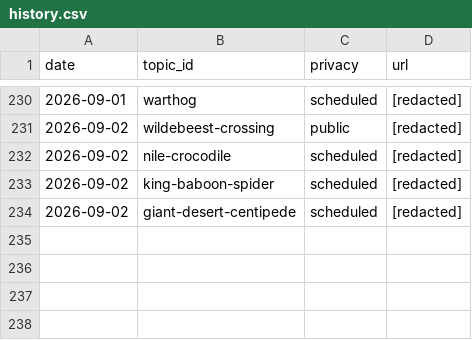
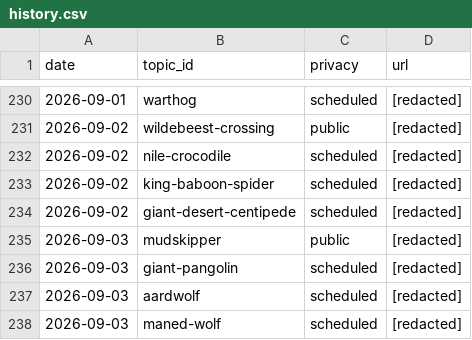
Before and after one commit to chat94534-oss/shorts-autoposter-a, a CSV file: logs/history.csv, drawn as a sheet; only a part is shown, gaps mark what is left out; the diff names each change by its address in the sheet, - before the commit and + after, or states it on an @@ line.

```diff
--- a/logs/history.csv
+++ b/logs/history.csv
+row 235: 2026-09-03 | mudskipper | public | [redacted]
+row 236: 2026-09-03 | giant-pangolin | scheduled | [redacted]
+row 237: 2026-09-03 | aardwolf | scheduled | [redacted]
+row 238: 2026-09-03 | maned-wolf | scheduled | [redacted]
```
Also changed, not shown: 2 other files.
